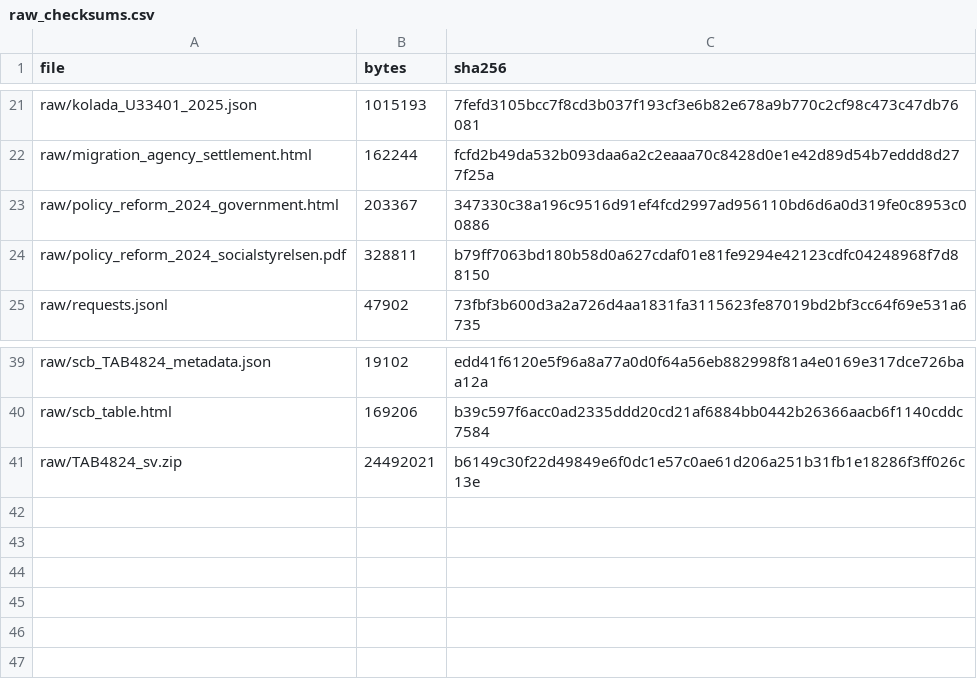
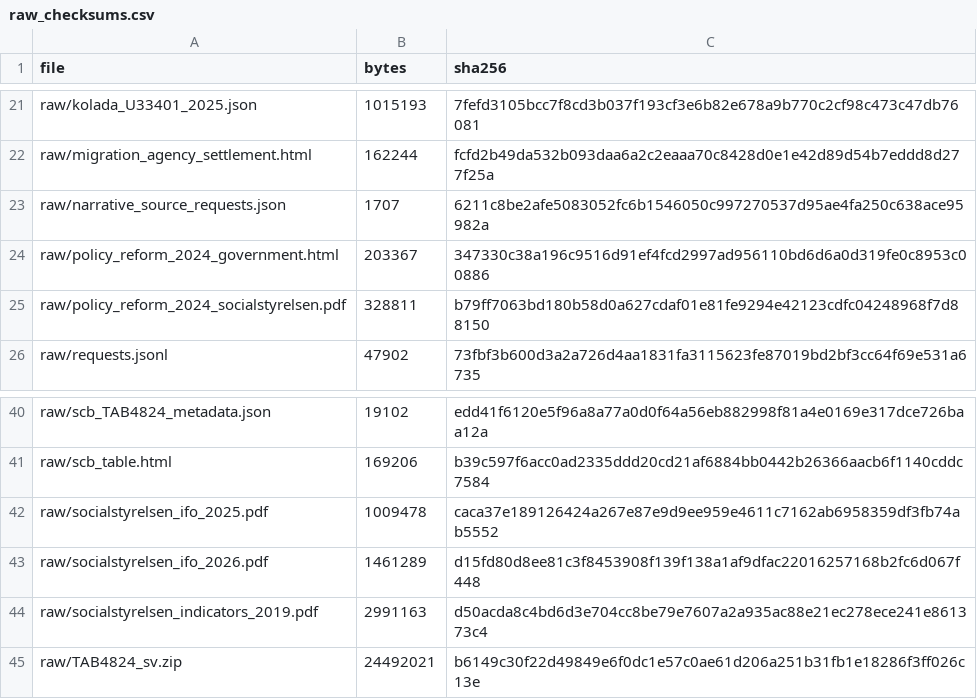
Before and after one commit to duomo77/2ndbrainforsocialscience, a CSV file: sweden-child-protection/results/raw_checksums.csv, drawn as a sheet; only a part is shown, gaps mark what is left out.

```diff
--- a/sweden-child-protection/results/raw_checksums.csv
+++ b/sweden-child-protection/results/raw_checksums.csv
@@ -22,2 +22,3 @@ raw/kolada_U33401_2025.json,1015193,7fefd3105bcc7f8cd3b037f193cf3e6b82e678a9b770
 raw/migration_agency_settlement.html,162244,fcfd2b49da532b093daa6a2c2eaaa70c8428d0e1e42d89d54b7eddd8d277f25a
+raw/narrative_source_requests.json,1707,6211c8be2afe5083052fc6b1546050c997270537d95ae4fa250c638ace95982a
 raw/policy_reform_2024_government.html,203367,347330c38a196c9516d91ef4fcd2997ad956110bd6d6a0d319fe0c8953c00886
@@ -40,2 +41,5 @@ raw/scb_TAB4824_metadata.json,19102,edd41f6120e5f96a8a77a0d0f64a56eb882998f81a4e
 raw/scb_table.html,169206,b39c597f6acc0ad2335ddd20cd21af6884bb0442b26366aacb6f1140cddc7584
+raw/socialstyrelsen_ifo_2025.pdf,1009478,caca37e189126424a267e87e9d9ee959e4611c7162ab6958359df3fb74ab5552
+raw/socialstyrelsen_ifo_2026.pdf,1461289,d15fd80d8ee81c3f8453908f139f138a1af9dfac22016257168b2fc6d067f448
+raw/socialstyrelsen_indicators_2019.pdf,2991163,d50acda8c4bd6d3e704cc8be79e7607a2a935ac88e21ec278ece241e861373c4
 raw/TAB4824_sv.zip,24492021,b6149c30f22d49849e6f0dc1e57c0ae61d206a251b31fb1e18286f3ff026c13e
```
Also changed, not shown: sweden-child-protection/results/independent_checks.csv, sweden-child-protection/results/source_manifest.csv, 19 other files.
